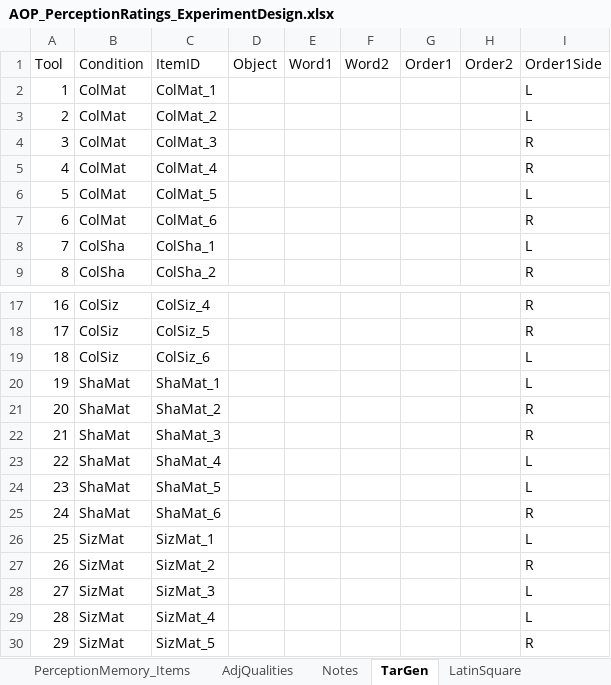
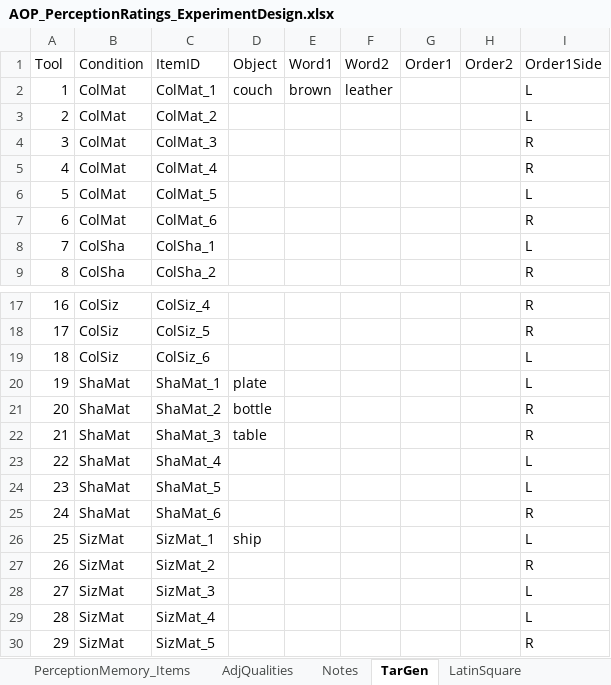
Before and after one commit to monicado/AOP_Perception, an Excel workbook: PerceptionRating/AOP_PerceptionRatings_ExperimentDesign.xlsx, sheet TarGen, drawn as a sheet; only a part is shown, gaps mark what is left out; values as stored, in another font and other column widths than the file's, no borders; the diff names each change by its address in the sheet, - before the commit and + after, or states it on an @@ line.

Commit message:
Update AOP_PerceptionRatings_ExperimentDesign.xlsx

```diff
--- a/PerceptionRating/AOP_PerceptionRatings_ExperimentDesign.xlsx (sheet TarGen)
+++ b/PerceptionRating/AOP_PerceptionRatings_ExperimentDesign.xlsx (sheet TarGen)
-D2 (Object): (empty)
+D2 (Object): couch
-E2 (Word1): (empty)
+E2 (Word1): brown
-F2 (Word2): (empty)
+F2 (Word2): leather
-D20 (Object): (empty)
+D20 (Object): plate
-D21 (Object): (empty)
+D21 (Object): bottle
-D22 (Object): (empty)
+D22 (Object): table
-D26 (Object): (empty)
+D26 (Object): ship
```
